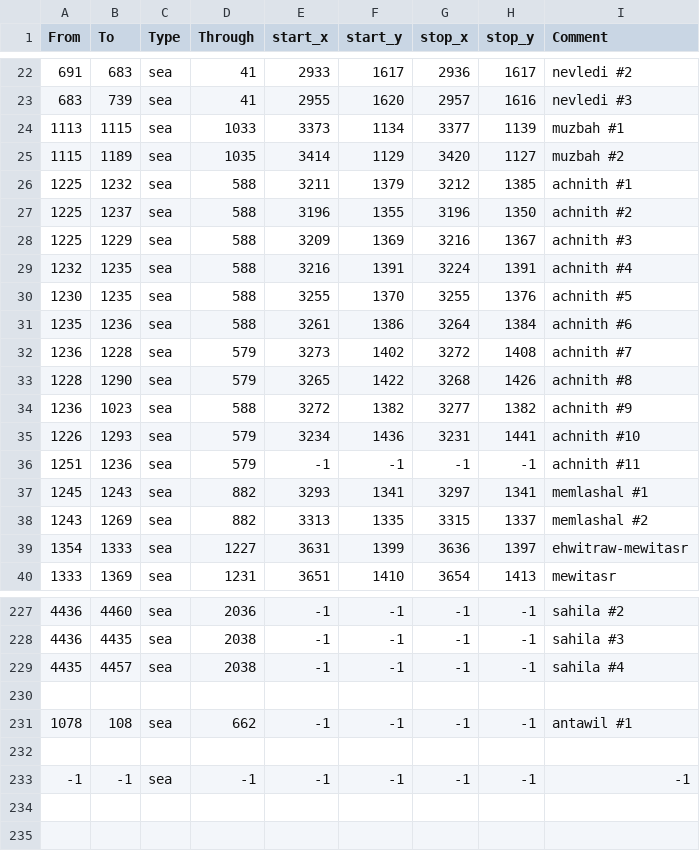
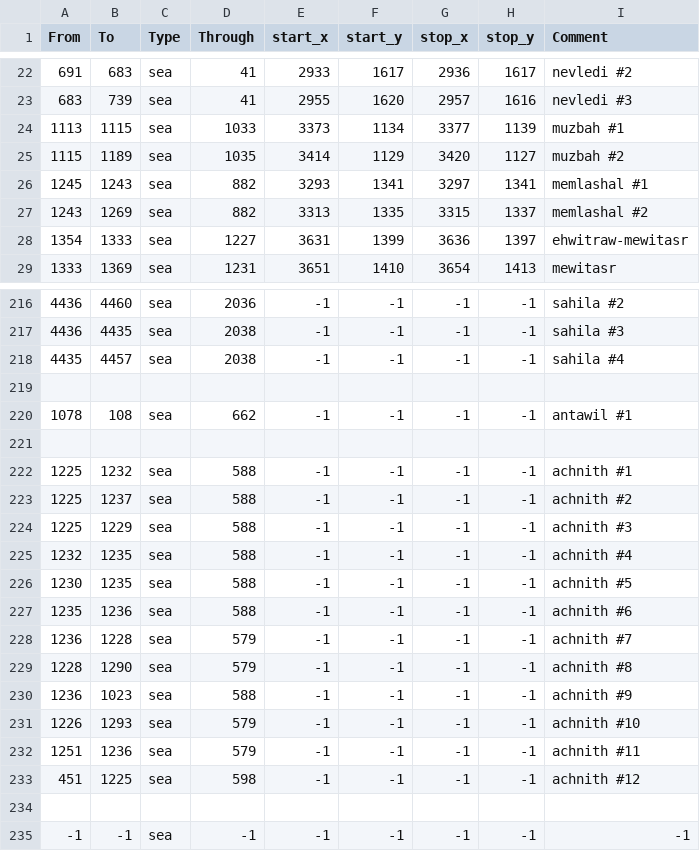
Before and after one commit to Stefus-er/Taedium, a CSV file: map/adjacencies.csv, drawn as a sheet; only a part is shown, gaps mark what is left out.

```diff
--- a/map/adjacencies.csv
+++ b/map/adjacencies.csv
@@ -25,13 +25,2 @@ From;To;Type;Through;start_x;start_y;stop_x;stop_y;Comment
 1115;1189;sea;1035;3414;1129;3420;1127;muzbah #2
-1225;1232;sea;588;3211;1379;3212;1385;achnith #1
-1225;1237;sea;588;3196;1355;3196;1350;achnith #2
-1225;1229;sea;588;3209;1369;3216;1367;achnith #3
-1232;1235;sea;588;3216;1391;3224;1391;achnith #4
-1230;1235;sea;588;3255;1370;3255;1376;achnith #5
-1235;1236;sea;588;3261;1386;3264;1384;achnith #6
-1236;1228;sea;579;3273;1402;3272;1408;achnith #7
-1228;1290;sea;579;3265;1422;3268;1426;achnith #8
-1236;1023;sea;588;3272;1382;3277;1382;achnith #9
-1226;1293;sea;579;3234;1436;3231;1441;achnith #10
-1251;1236;sea;579;-1;-1;-1;-1;achnith #11
 1245;1243;sea;882;3293;1341;3297;1341;memlashal #1
@@ -231,2 +220,15 @@ From;To;Type;Through;start_x;start_y;stop_x;stop_y;Comment
 1078;108;sea;662;-1;-1;-1;-1;antawil #1
+
+1225;1232;sea;588;-1;-1;-1;-1;achnith #1
+1225;1237;sea;588;-1;-1;-1;-1;achnith #2
+1225;1229;sea;588;-1;-1;-1;-1;achnith #3
+1232;1235;sea;588;-1;-1;-1;-1;achnith #4
+1230;1235;sea;588;-1;-1;-1;-1;achnith #5
+1235;1236;sea;588;-1;-1;-1;-1;achnith #6
+1236;1228;sea;579;-1;-1;-1;-1;achnith #7
+1228;1290;sea;579;-1;-1;-1;-1;achnith #8
+1236;1023;sea;588;-1;-1;-1;-1;achnith #9
+1226;1293;sea;579;-1;-1;-1;-1;achnith #10
+1251;1236;sea;579;-1;-1;-1;-1;achnith #11
+451;1225;sea;598;-1;-1;-1;-1;achnith #12
 
```
Also changed, not shown: 31 other files.
